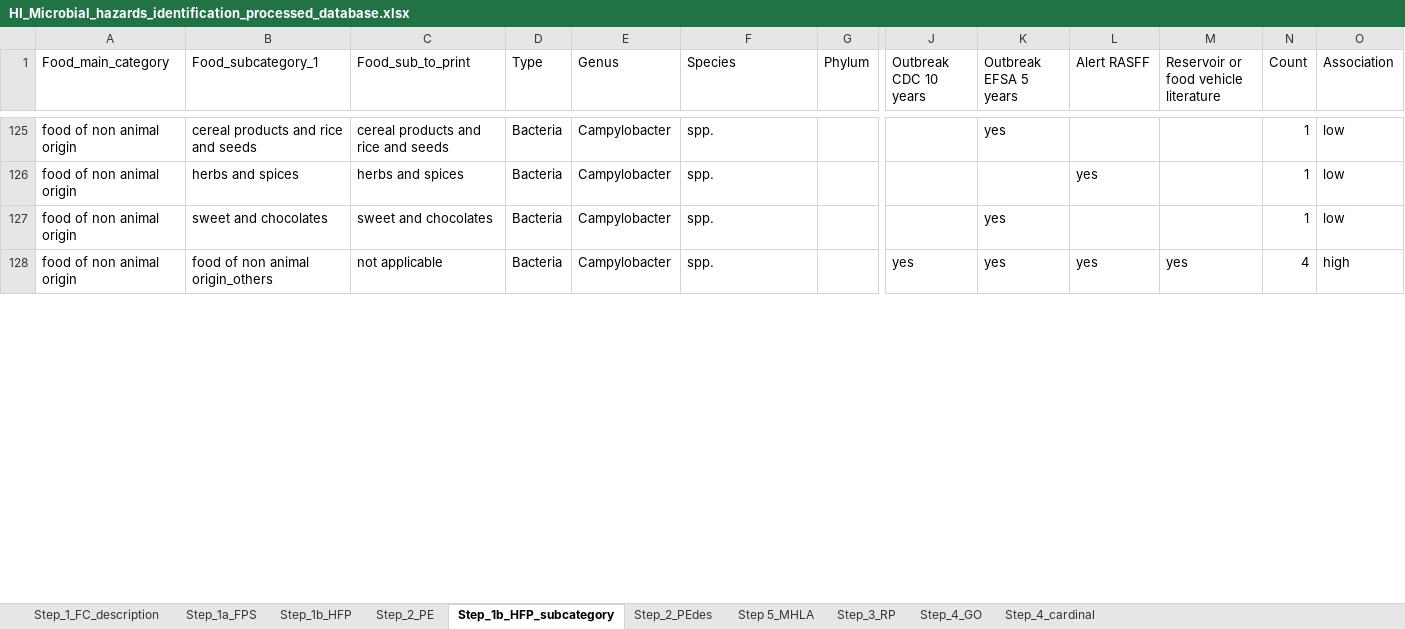
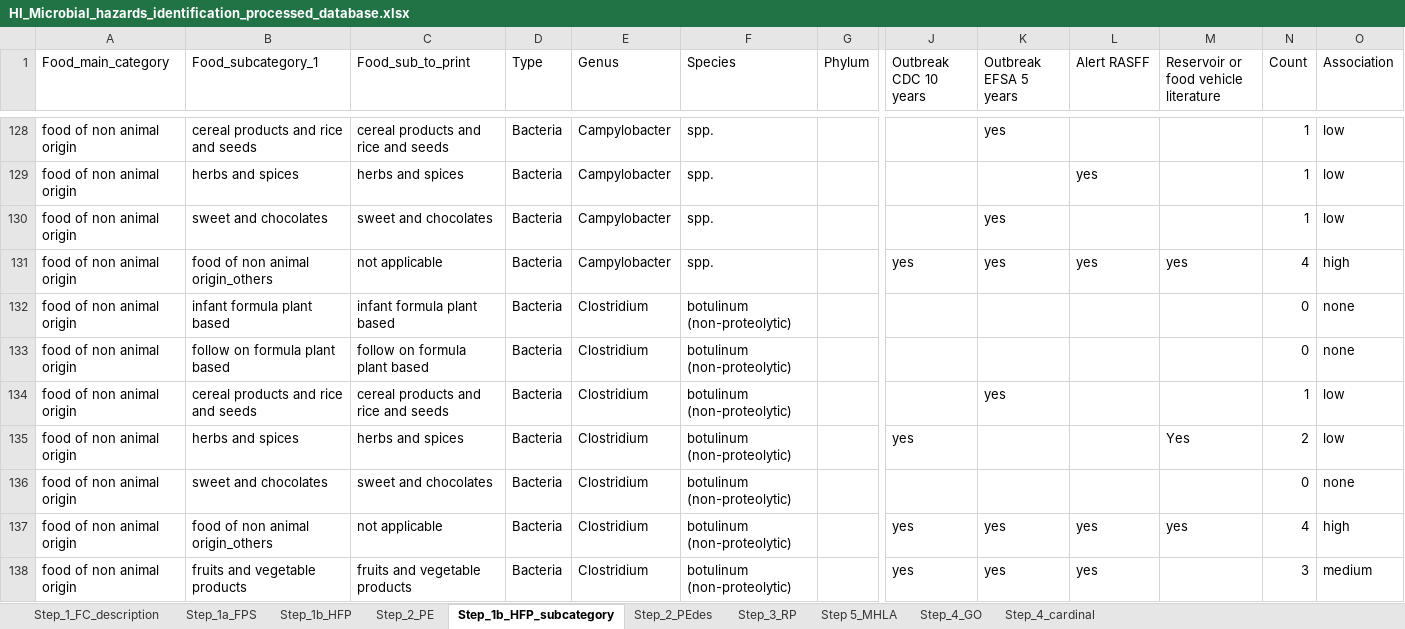
Before and after one commit to foodmicrobiologywur/Microbial_hazards_ID, an Excel workbook: HI_Microbial_hazards_identification_processed_database.xlsx, sheet Step_1b_HFP_subcategory, drawn as a sheet; only a part is shown, gaps mark what is left out; values as stored, in another font and other column widths than the file's, no cell formats; rows hold the shown columns only; the diff covers the shown part only; the diff names each change by its address in the sheet, - before the commit and + after, or states it on an @@ line.

```diff
--- a/HI_Microbial_hazards_identification_processed_database.xlsx (sheet Step_1b_HFP_subcategory)
+++ b/HI_Microbial_hazards_identification_processed_database.xlsx (sheet Step_1b_HFP_subcategory)
@@ sheet tab order changed: Step_1_FC_description | Step_1a_FPS | Step_1b_HFP | Step_2_PE | Step_1b_HFP_subcategory | Step_2_PEdes | Step_3_RP | Step 5_MHLA | Step_4_GO | Step_4_cardinal @@
+row 132: food of non animal origin | infant formula plant based | infant formula plant based | Bacteria | Clostridium | botulinum (non-proteolytic) |  |  |  |  |  | 0 | none
+row 133: food of non animal origin | follow on formula plant based | follow on formula plant based | Bacteria | Clostridium | botulinum (non-proteolytic) |  |  |  |  |  | 0 | none
+row 134: food of non animal origin | cereal products and rice and seeds | cereal products and rice and seeds | Bacteria | Clostridium | botulinum (non-proteolytic) |  |  | yes |  |  | 1 | low
+row 135: food of non animal origin | herbs and spices | herbs and spices | Bacteria | Clostridium | botulinum (non-proteolytic) |  | yes |  |  | Yes | 2 | low
+row 136: food of non animal origin | sweet and chocolates | sweet and chocolates | Bacteria | Clostridium | botulinum (non-proteolytic) |  |  |  |  |  | 0 | none
+row 137: food of non animal origin | food of non animal origin_others | not applicable | Bacteria | Clostridium | botulinum (non-proteolytic) |  | yes | yes | yes | yes | 4 | high
+row 138: food of non animal origin | fruits and vegetable products | fruits and vegetable products | Bacteria | Clostridium | botulinum (non-proteolytic) |  | yes | yes | yes |  | 3 | medium
```
Also changed, not shown: 7 added rows and 36 edited cells elsewhere in this sheet, sheet Step 5_MHLA, sheet Step_4_cardinal, sheet Step_2_PE, sheet Step_4_GO, sheet Step_3_RP, cell formats, formulas that keep their value, 8 other files.
